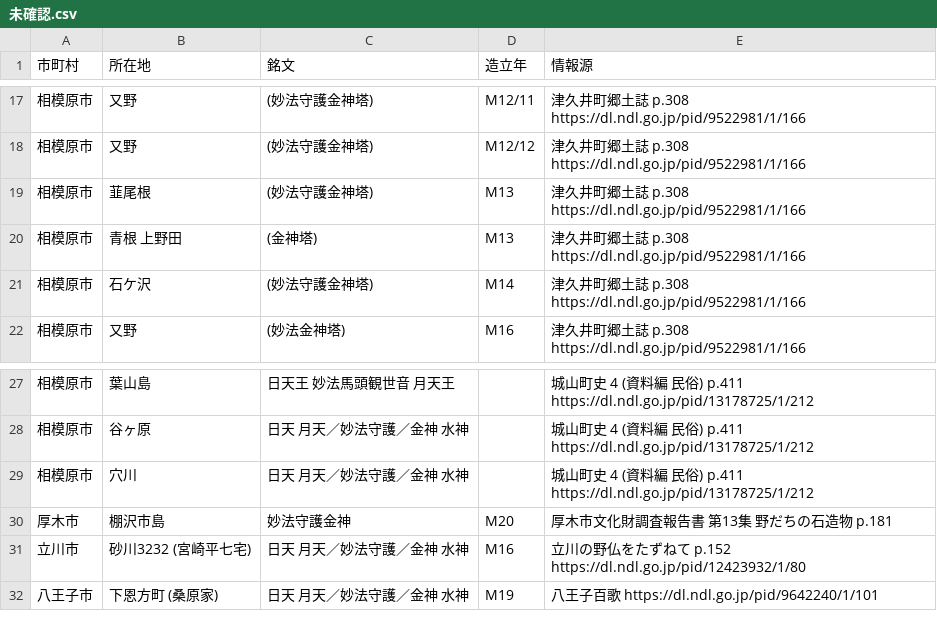
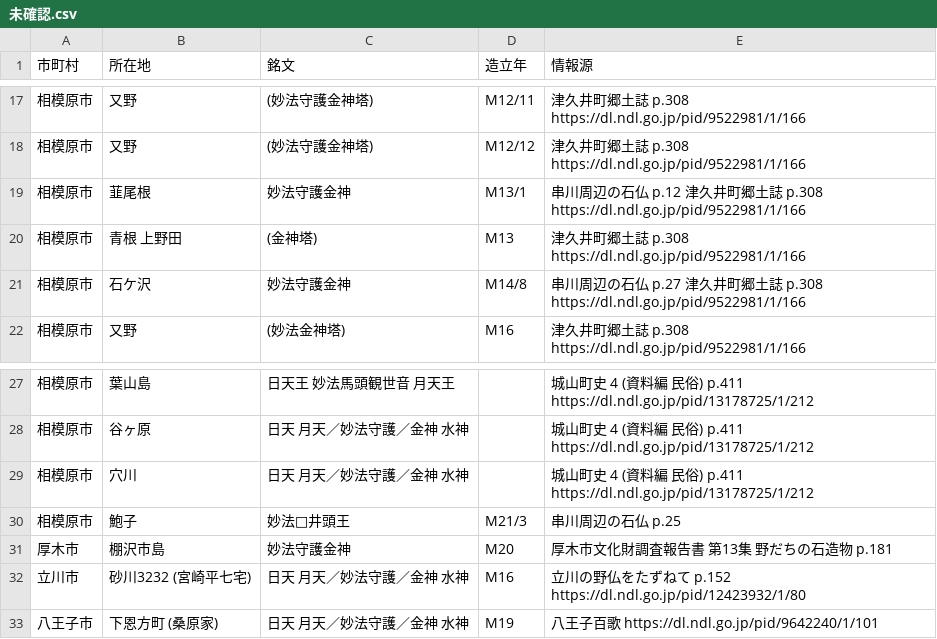
Before and after one commit to sekibutsu-info/myoho_shugohi, a CSV file: 未確認.csv, drawn as a sheet; only a part is shown, gaps mark what is left out.

Commit message:
Update 未確認.csv

```diff
--- a/未確認.csv
+++ b/未確認.csv
@@ -18,5 +18,5 @@
 "相模原市","又野","(妙法守護金神塔)","M12/12","津久井町郷土誌 p.308 https://dl.ndl.go.jp/pid/9522981/1/166"
-"相模原市","韮尾根","(妙法守護金神塔)","M13","津久井町郷土誌 p.308 https://dl.ndl.go.jp/pid/9522981/1/166"
+"相模原市","韮尾根","妙法守護金神","M13/1","串川周辺の石仏 p.12 津久井町郷土誌 p.308 https://dl.ndl.go.jp/pid/9522981/1/166"
 "相模原市","青根 上野田","(金神塔)","M13","津久井町郷土誌 p.308 https://dl.ndl.go.jp/pid/9522981/1/166"
-"相模原市","石ケ沢","(妙法守護金神塔)","M14","津久井町郷土誌 p.308 https://dl.ndl.go.jp/pid/9522981/1/166"
+"相模原市","石ケ沢","妙法守護金神","M14/8","串川周辺の石仏  p.27 津久井町郷土誌 p.308 https://dl.ndl.go.jp/pid/9522981/1/166"
 "相模原市","又野","(妙法金神塔)","M16","津久井町郷土誌 p.308 https://dl.ndl.go.jp/pid/9522981/1/166"
@@ -29,2 +29,3 @@
 "相模原市","穴川","日天 月天／妙法守護／金神 水神",,"城山町史 4 (資料編 民俗) p.411 https://dl.ndl.go.jp/pid/13178725/1/212"
+"相模原市","鮑子","妙法□井頭王","M21/3","串川周辺の石仏 p.25"
 "厚木市","棚沢市島","妙法守護金神","M20","厚木市文化財調査報告書 第13集 野だちの石造物 p.181"
```
